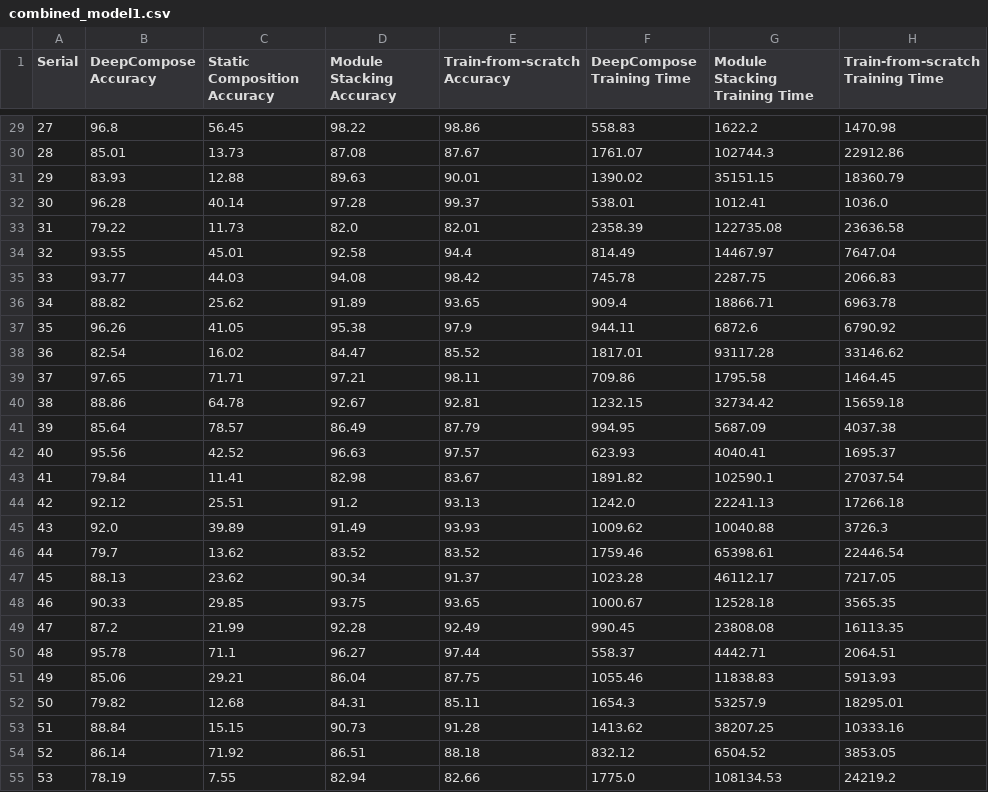
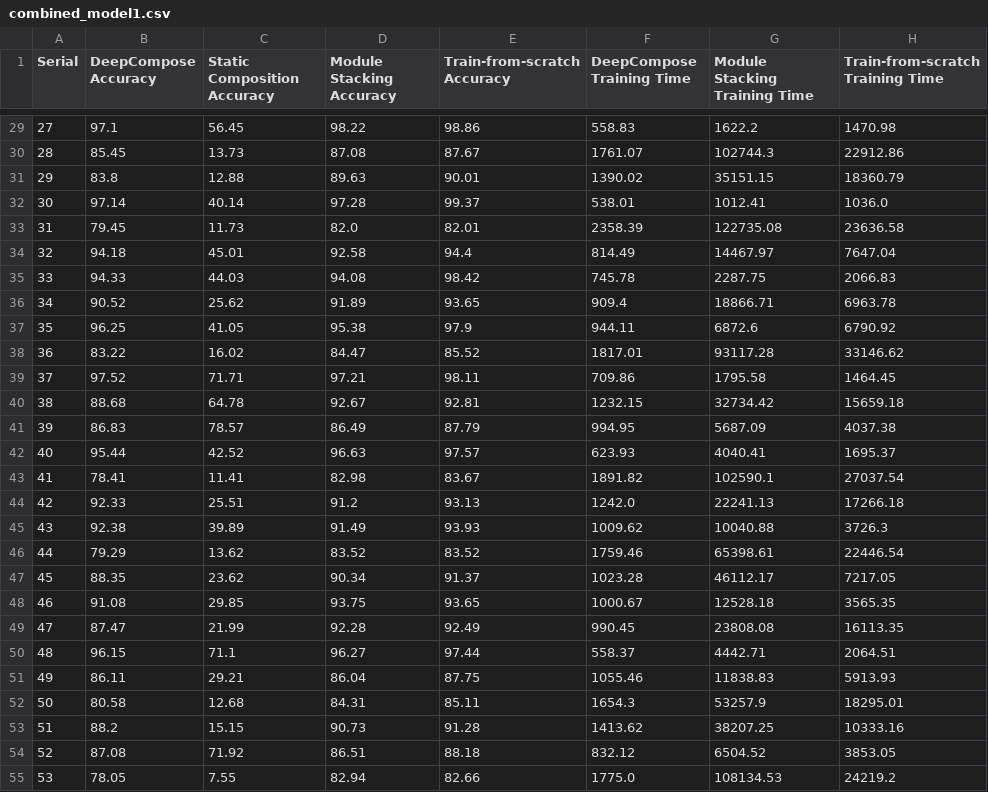
Before and after one commit to sayemimtiaz/moduleComposition, a CSV file: result/combined_model1.csv, drawn as a sheet; only a part is shown, gaps mark what is left out; the diff covers the shown part only; the diff names each change by its address in the sheet, - before the commit and + after, or states it on an @@ line.

```diff
--- a/result/combined_model1.csv
+++ b/result/combined_model1.csv
-B29 (DeepCompose Accuracy): 96.8
+B29 (DeepCompose Accuracy): 97.1
-B30 (DeepCompose Accuracy): 85.01
+B30 (DeepCompose Accuracy): 85.45
-B31 (DeepCompose Accuracy): 83.93
+B31 (DeepCompose Accuracy): 83.8
-B32 (DeepCompose Accuracy): 96.28
+B32 (DeepCompose Accuracy): 97.14
-B33 (DeepCompose Accuracy): 79.22
+B33 (DeepCompose Accuracy): 79.45
-B34 (DeepCompose Accuracy): 93.55
+B34 (DeepCompose Accuracy): 94.18
-B35 (DeepCompose Accuracy): 93.77
+B35 (DeepCompose Accuracy): 94.33
-B36 (DeepCompose Accuracy): 88.82
+B36 (DeepCompose Accuracy): 90.52
-B37 (DeepCompose Accuracy): 96.26
+B37 (DeepCompose Accuracy): 96.25
-B38 (DeepCompose Accuracy): 82.54
+B38 (DeepCompose Accuracy): 83.22
-B39 (DeepCompose Accuracy): 97.65
+B39 (DeepCompose Accuracy): 97.52
-B40 (DeepCompose Accuracy): 88.86
+B40 (DeepCompose Accuracy): 88.68
-B41 (DeepCompose Accuracy): 85.64
+B41 (DeepCompose Accuracy): 86.83
-B42 (DeepCompose Accuracy): 95.56
+B42 (DeepCompose Accuracy): 95.44
-B43 (DeepCompose Accuracy): 79.84
+B43 (DeepCompose Accuracy): 78.41
-B44 (DeepCompose Accuracy): 92.12
+B44 (DeepCompose Accuracy): 92.33
-B45 (DeepCompose Accuracy): 92.0
+B45 (DeepCompose Accuracy): 92.38
-B46 (DeepCompose Accuracy): 79.7
+B46 (DeepCompose Accuracy): 79.29
-B47 (DeepCompose Accuracy): 88.13
+B47 (DeepCompose Accuracy): 88.35
-B48 (DeepCompose Accuracy): 90.33
+B48 (DeepCompose Accuracy): 91.08
-B49 (DeepCompose Accuracy): 87.2
+B49 (DeepCompose Accuracy): 87.47
-B50 (DeepCompose Accuracy): 95.78
+B50 (DeepCompose Accuracy): 96.15
-B51 (DeepCompose Accuracy): 85.06
+B51 (DeepCompose Accuracy): 86.11
-B52 (DeepCompose Accuracy): 79.82
+B52 (DeepCompose Accuracy): 80.58
-B53 (DeepCompose Accuracy): 88.84
+B53 (DeepCompose Accuracy): 88.2
-B54 (DeepCompose Accuracy): 86.14
+B54 (DeepCompose Accuracy): 87.08
-B55 (DeepCompose Accuracy): 78.19
+B55 (DeepCompose Accuracy): 78.05
```
Also changed, not shown: 73 edited cells elsewhere in this file, result/update_model1.csv, 28 other files.
